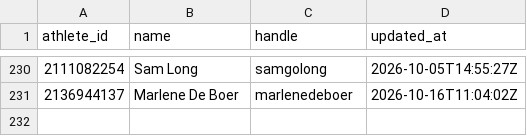
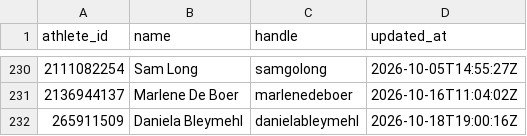
Before and after one commit to Angus-Toms/Pro-Tri-Data, a CSV file: ptd_data/data/instagram.csv, drawn as a sheet; only a part is shown, gaps mark what is left out.

```diff
--- a/ptd_data/data/instagram.csv
+++ b/ptd_data/data/instagram.csv
@@ -231 +231,2 @@ athlete_id,name,handle,updated_at
 2136944137,Marlene De Boer,marlenedeboer,2026-10-16T11:04:02Z
+265911509,Daniela Bleymehl,danielableymehl,2026-10-18T19:00:16Z
```
Also changed, not shown: ptd_data/data/athlete_merges.csv, ptd_data/data/athlete_no_merge.csv.
